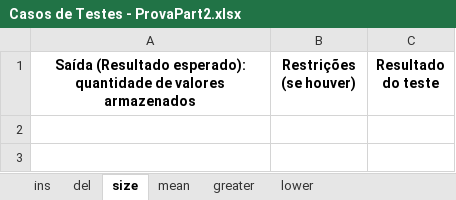
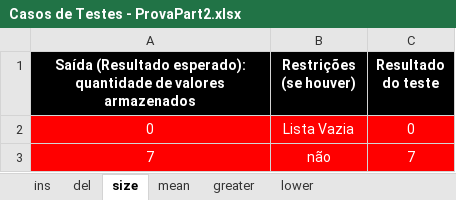
Before and after one commit to Desiron/ProvaPart2, an Excel workbook: Casos de Testes - ProvaPart2.xlsx, sheet size, drawn as a sheet; values as stored, in another font and other column widths than the file's, no borders; the diff names each change by its address in the sheet, - before the commit and + after, or states it on an @@ line.

```diff
--- a/Casos de Testes - ProvaPart2.xlsx (sheet size)
+++ b/Casos de Testes - ProvaPart2.xlsx (sheet size)
@@ A1:C1 fill: none → #000000, text colour: black → #FFFFFF @@
+row 2: 0 | Lista Vazia | 0
+row 3: 7 | não | 7
```
Also changed, not shown: sheet lower, sheet greater, sheet mean, sheet del, sheet ins, 16 other files.
